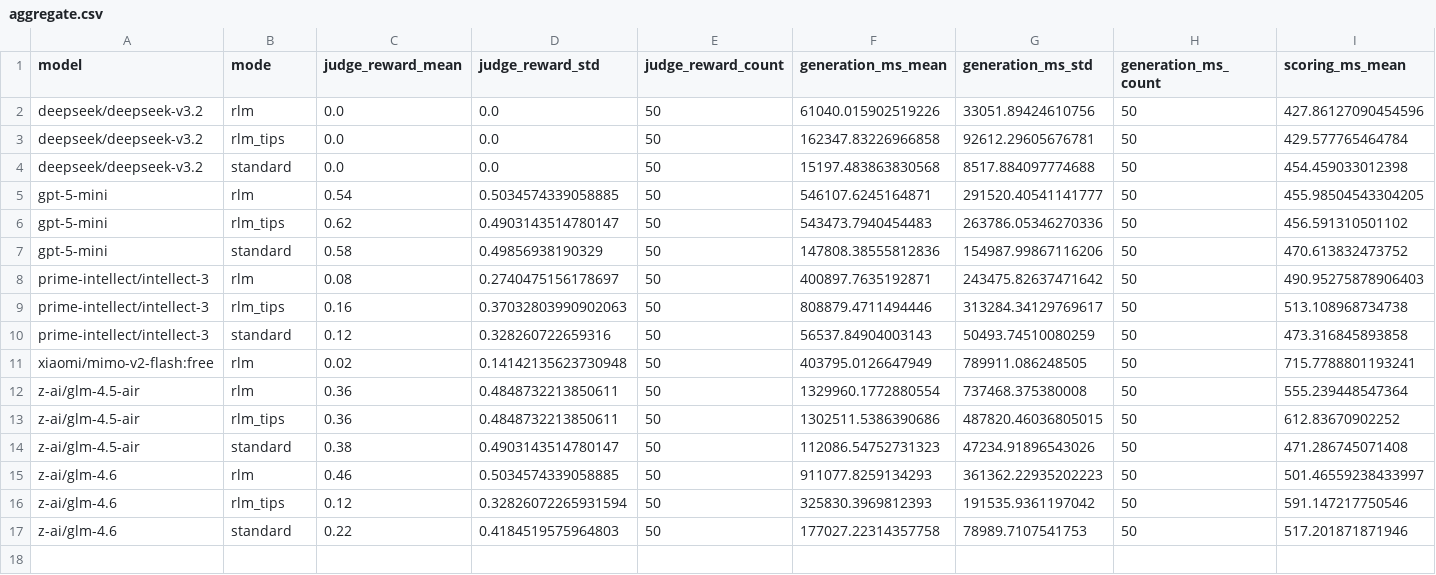
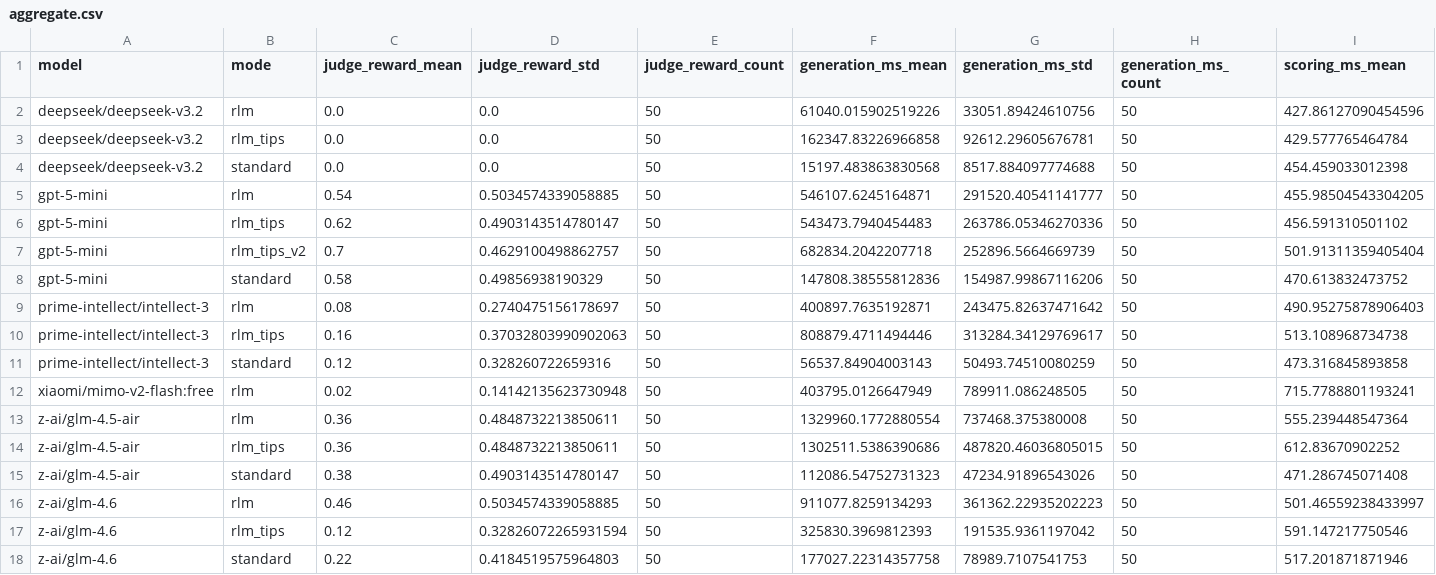
Before and after one commit to PrimeIntellect-ai/verifiers, a CSV file: environments/deepdive/outputs/aggregate.csv, drawn as a sheet; only a part is shown; rows hold the shown columns only; the diff names each change by its address in the sheet, - before the commit and + after, or states it on an @@ line.

```diff
--- a/environments/deepdive/outputs/aggregate.csv
+++ b/environments/deepdive/outputs/aggregate.csv
+row 7: gpt-5-mini | rlm_tips_v2 | 0.7 | 0.4629100498862757 | 50 | 682834.2042207718 | 252896.5664669739 | 50 | 501.91311359405404
```
Also changed, not shown: environments/oolong/outputs/aggregate.csv, environments/verbatim_copy/outputs/aggregate.csv, 7 other files.
